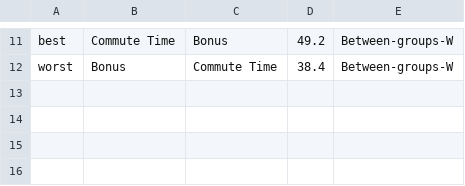
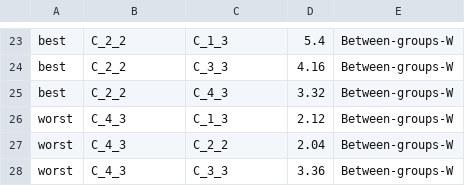
Before and after one commit to simo-pagliu/Master-Thesis, a CSV file: 03 - Weighting/wbt_results.csv, drawn as a sheet; only a part is shown, gaps mark what is left out; addresses are those after the commit; the diff covers the shown part only; the diff names each change by its address in the sheet, - before the commit and + after, or states it on an @@ line.

```diff
--- a/03 - Weighting/wbt_results.csv
+++ b/03 - Weighting/wbt_results.csv
-B23: Commute Time
+B23: C_2_2
-C23: Bonus
+C23: C_1_3
-D23: 49.2
+D23: 5.4
+row 24: best | C_2_2 | C_3_3 | 4.16 | Between-groups-W
+row 25: best | C_2_2 | C_4_3 | 3.32 | Between-groups-W
-B26: Bonus
+B26: C_4_3
-C26: Commute Time
+C26: C_1_3
-D26: 38.4
+D26: 2.12
+row 27: worst | C_4_3 | C_2_2 | 2.04 | Between-groups-W
+row 28: worst | C_4_3 | C_3_3 | 3.36 | Between-groups-W
```
Also changed, not shown: 20 added rows, 8 removed rows and 6 edited cells elsewhere in this file, 03 - Weighting/criteria.csv, Complete Test/alternatives.csv, 5 other files.
